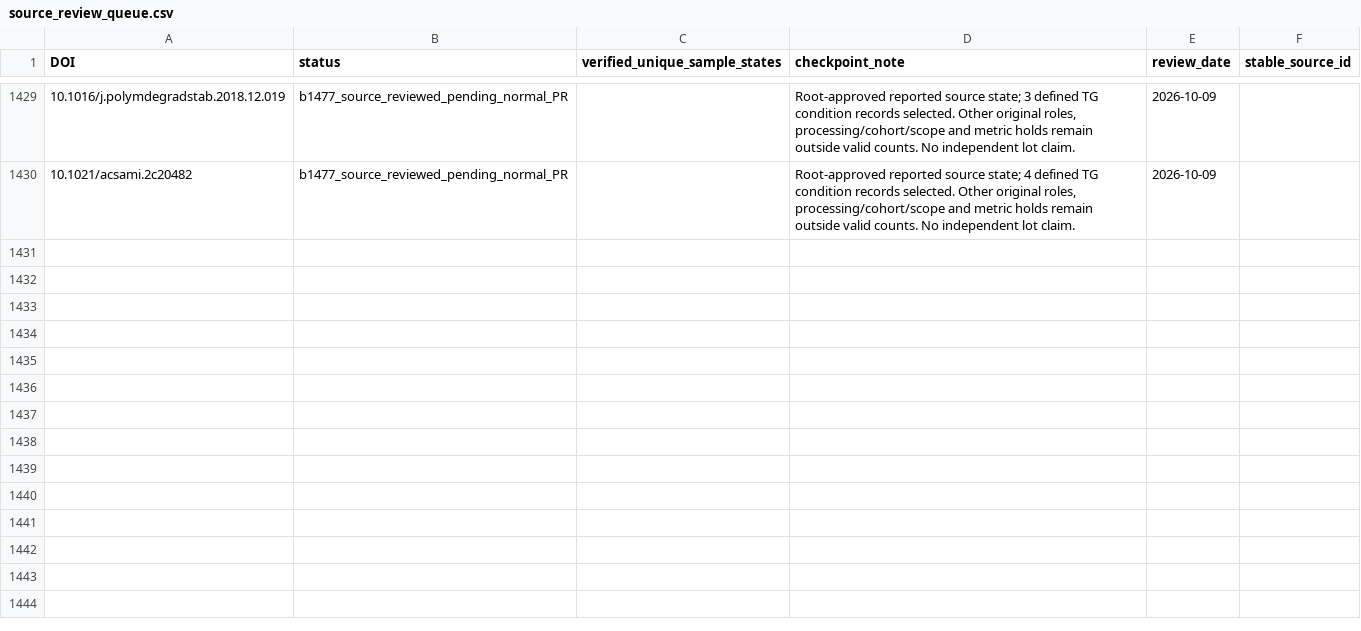
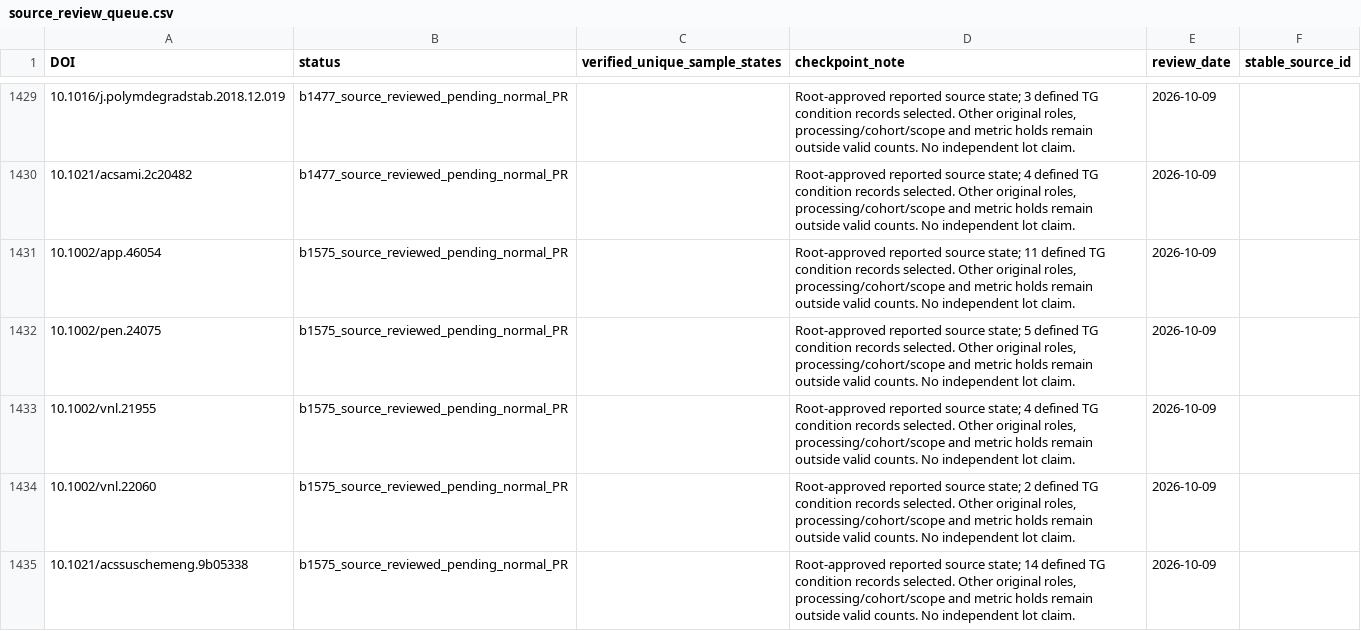
Before and after one commit to PolyFT/textile-tga-database, a CSV file: data/curation/source_review_queue.csv, drawn as a sheet; only a part is shown, gaps mark what is left out; the diff names each change by its address in the sheet, - before the commit and + after, or states it on an @@ line.

Commit message:
Add source-verified TG-LOI sample pairs from local literature

```diff
--- a/data/curation/source_review_queue.csv
+++ b/data/curation/source_review_queue.csv
+row 1431: 10.1002/app.46054 | b1575_source_reviewed_pending_normal_PR |  | Root-approved reported source state; 11 defined TG condition records selected. Other original roles, processing/cohort/scope and metric holds remain outside valid counts. No independent lot claim. | 2026-10-09
+row 1432: 10.1002/pen.24075 | b1575_source_reviewed_pending_normal_PR |  | Root-approved reported source state; 5 defined TG condition records selected. Other original roles, processing/cohort/scope and metric holds remain outside valid counts. No independent lot claim. | 2026-10-09
+row 1433: 10.1002/vnl.21955 | b1575_source_reviewed_pending_normal_PR |  | Root-approved reported source state; 4 defined TG condition records selected. Other original roles, processing/cohort/scope and metric holds remain outside valid counts. No independent lot claim. | 2026-10-09
+row 1434: 10.1002/vnl.22060 | b1575_source_reviewed_pending_normal_PR |  | Root-approved reported source state; 2 defined TG condition records selected. Other original roles, processing/cohort/scope and metric holds remain outside valid counts. No independent lot claim. | 2026-10-09
+row 1435: 10.1021/acssuschemeng.9b05338 | b1575_source_reviewed_pending_normal_PR |  | Root-approved reported source state; 14 defined TG condition records selected. Other original roles, processing/cohort/scope and metric holds remain outside valid counts. No independent lot claim. | 2026-10-09
```
Also changed, not shown: data/automation/pairing_quarantine.csv, 10 other files.
